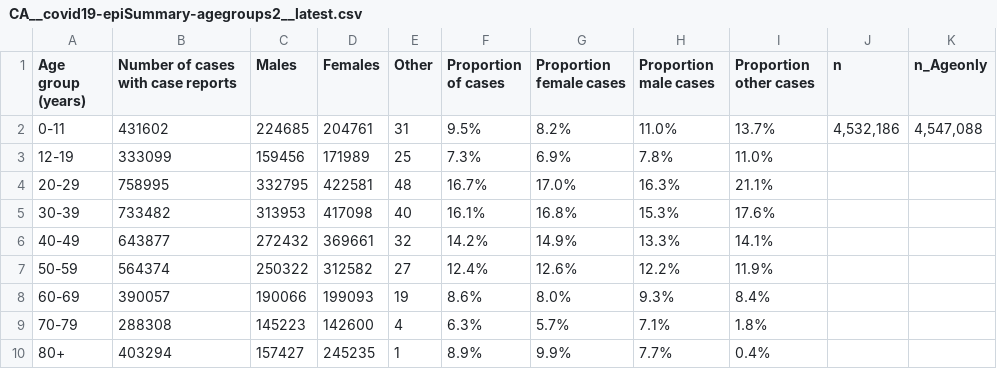
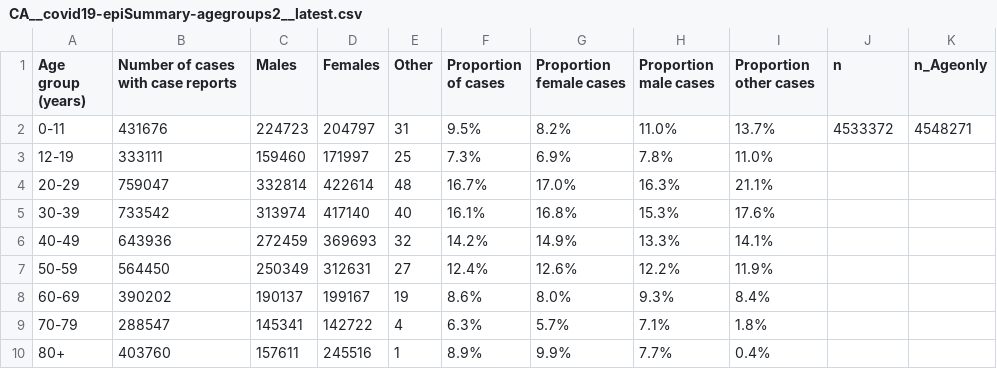
Before and after one commit to Copterz/coronavirus-hc-infobase-archive, a CSV file: CA__covid19-epiSummary-agegroups2__latest.csv, drawn as a sheet.

```diff
--- a/CA__covid19-epiSummary-agegroups2__latest.csv
+++ b/CA__covid19-epiSummary-agegroups2__latest.csv
@@ -1,10 +1,10 @@
 Age group (years),Number of cases with case reports,Males,Females,Other,Proportion of cases,Proportion female cases,Proportion male cases,Proportion other cases,n,n_Ageonly
-0-11,431602,224685,204761,31,9.5%,8.2%,11.0%,13.7%,"4,532,186","4,547,088"
-12-19,333099,159456,171989,25,7.3%,6.9%,7.8%,11.0%,,
-20-29,758995,332795,422581,48,16.7%,17.0%,16.3%,21.1%,,
-30-39,733482,313953,417098,40,16.1%,16.8%,15.3%,17.6%,,
-40-49,643877,272432,369661,32,14.2%,14.9%,13.3%,14.1%,,
-50-59,564374,250322,312582,27,12.4%,12.6%,12.2%,11.9%,,
-60-69,390057,190066,199093,19,8.6%,8.0%,9.3%,8.4%,,
-70-79,288308,145223,142600,4,6.3%,5.7%,7.1%,1.8%,,
-80+,403294,157427,245235,1,8.9%,9.9%,7.7%,0.4%,,
+0-11,431676,224723,204797,31,9.5%,8.2%,11.0%,13.7%,4533372,4548271
+12-19,333111,159460,171997,25,7.3%,6.9%,7.8%,11.0%,,
+20-29,759047,332814,422614,48,16.7%,17.0%,16.3%,21.1%,,
+30-39,733542,313974,417140,40,16.1%,16.8%,15.3%,17.6%,,
+40-49,643936,272459,369693,32,14.2%,14.9%,13.3%,14.1%,,
+50-59,564450,250349,312631,27,12.4%,12.6%,12.2%,11.9%,,
+60-69,390202,190137,199167,19,8.6%,8.0%,9.3%,8.4%,,
+70-79,288547,145341,142722,4,6.3%,5.7%,7.1%,1.8%,,
+80+,403760,157611,245516,1,8.9%,9.9%,7.7%,0.4%,,
```
Also changed, not shown: 2 other files.
